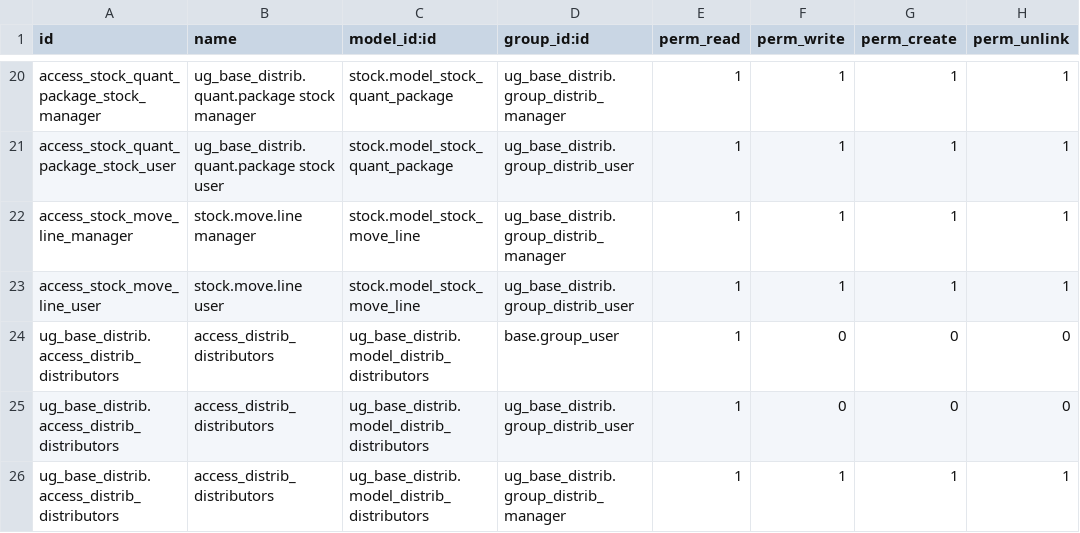
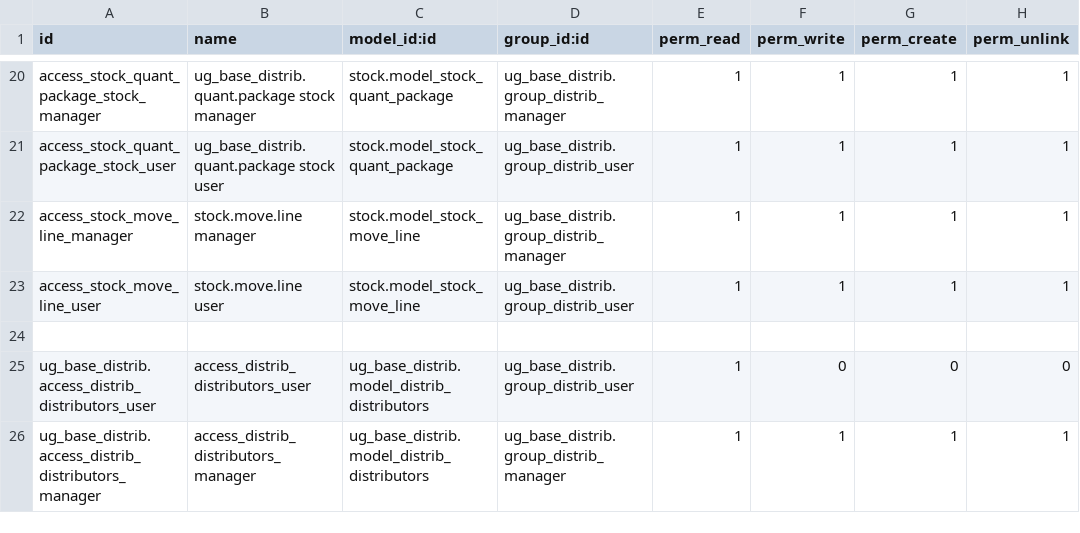
Before and after one commit to bakum/odoo_dev, a CSV file: addon_ugears/ug_base_distrib/security/ir.model.access.csv, drawn as a sheet; only a part is shown, gaps mark what is left out.

```diff
--- a/addon_ugears/ug_base_distrib/security/ir.model.access.csv
+++ b/addon_ugears/ug_base_distrib/security/ir.model.access.csv
@@ -23,4 +23,4 @@ access_stock_move_line_manager,stock.move.line manager,stock.model_stock_move_li
 access_stock_move_line_user,stock.move.line user,stock.model_stock_move_line,ug_base_distrib.group_distrib_user,1,1,1,1
-ug_base_distrib.access_distrib_distributors,access_distrib_distributors,ug_base_distrib.model_distrib_distributors,base.group_user,1,0,0,0
-ug_base_distrib.access_distrib_distributors,access_distrib_distributors,ug_base_distrib.model_distrib_distributors,ug_base_distrib.group_distrib_user,1,0,0,0
-ug_base_distrib.access_distrib_distributors,access_distrib_distributors,ug_base_distrib.model_distrib_distributors,ug_base_distrib.group_distrib_manager,1,1,1,1
+
+ug_base_distrib.access_distrib_distributors_user,access_distrib_distributors_user,ug_base_distrib.model_distrib_distributors,ug_base_distrib.group_distrib_user,1,0,0,0
+ug_base_distrib.access_distrib_distributors_manager,access_distrib_distributors_manager,ug_base_distrib.model_distrib_distributors,ug_base_distrib.group_distrib_manager,1,1,1,1
```
Also changed, not shown: 3 other files.
